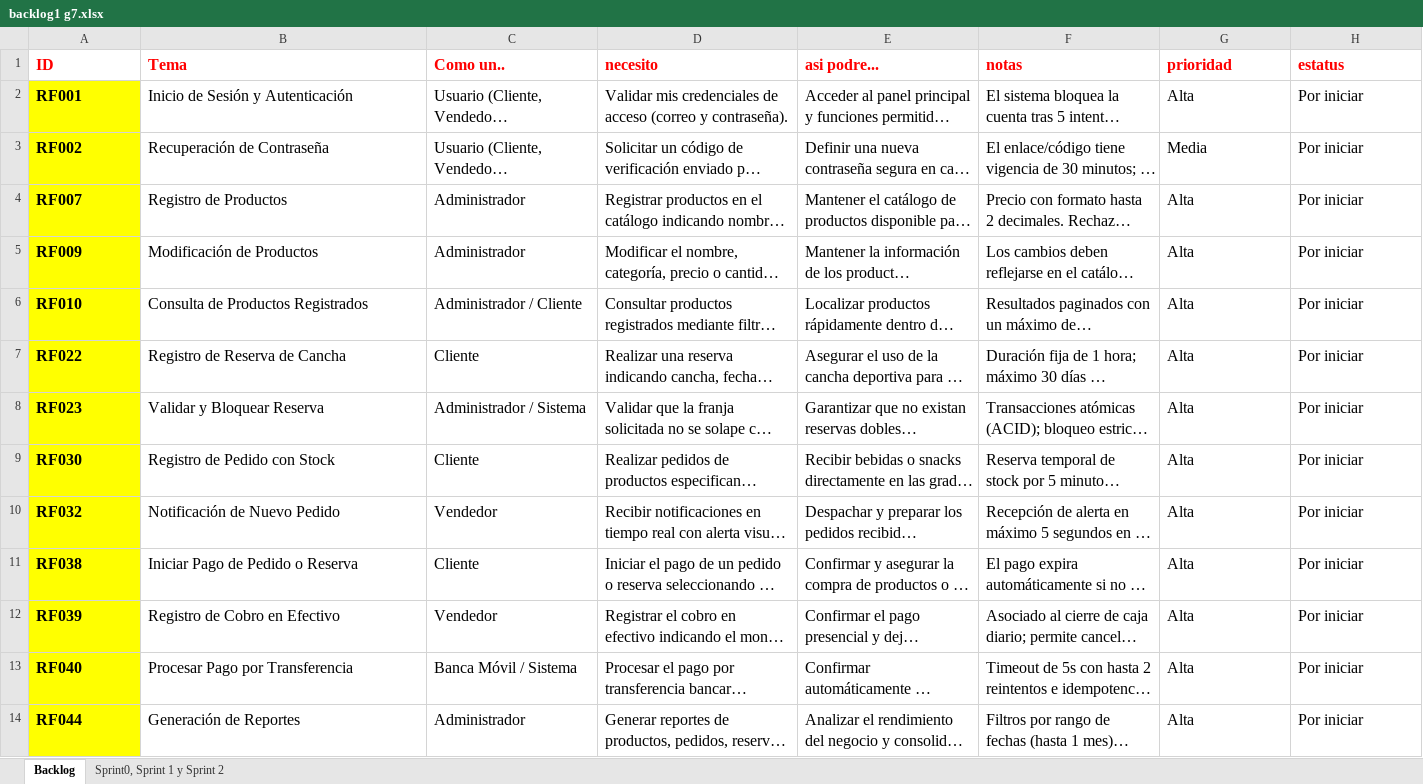
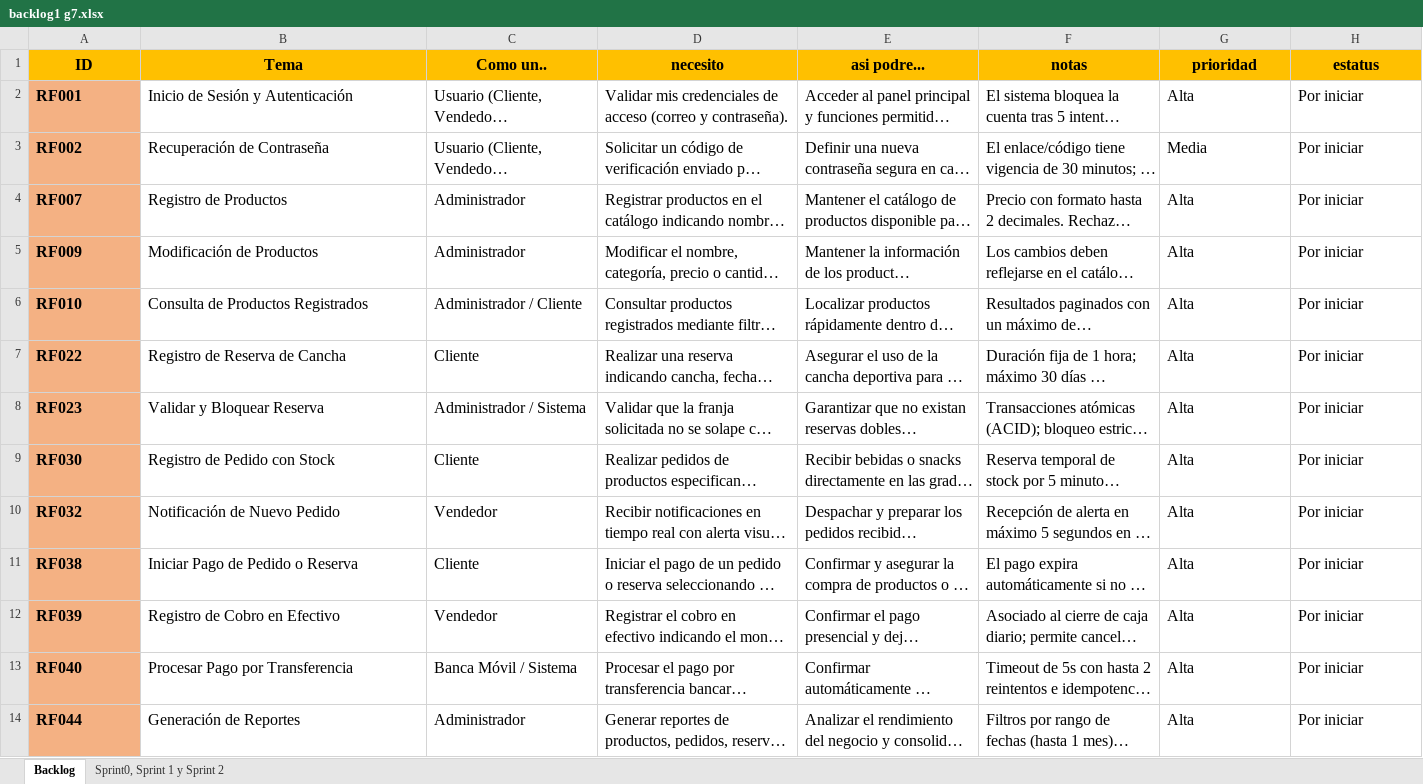
Before and after one commit to BryanAlexanderRoseroDelgado/BryanRosero_36839_G7_ADSW, an Excel workbook: Unidad 2/1. ELICITACION/1.5 Backlog/backlog1 g7.xlsx, sheet Backlog, drawn as a sheet; long unchanged cells end in …; values as stored, in another font and other column widths than the file's, no borders; the diff names each change by its address in the sheet, - before the commit and + after, or states it on an @@ line.

Commit message:
cambios

```diff
--- a/Unidad 2/1. ELICITACION/1.5 Backlog/backlog1 g7.xlsx (sheet Backlog)
+++ b/Unidad 2/1. ELICITACION/1.5 Backlog/backlog1 g7.xlsx (sheet Backlog)
@@ A1:H1 fill: none → #FFC000, text colour: #FF0000 → black, alignment: left → center @@
-A2:A14 fill: #FFFF00
+A2:A14 fill: #F4B183
```
Also changed, not shown: sheet Sprint0, Sprint 1 y Sprint 2.
